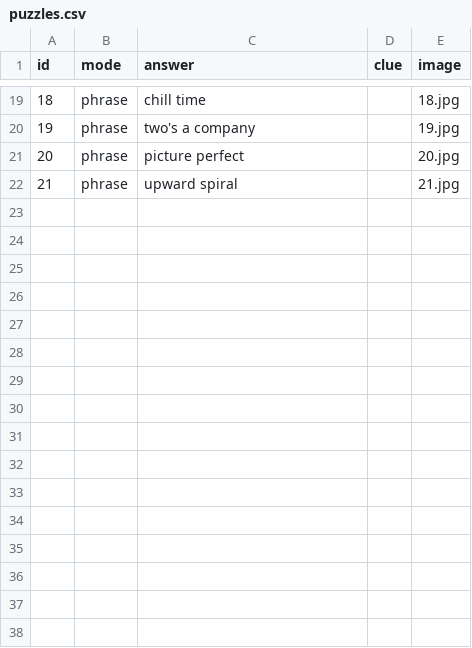
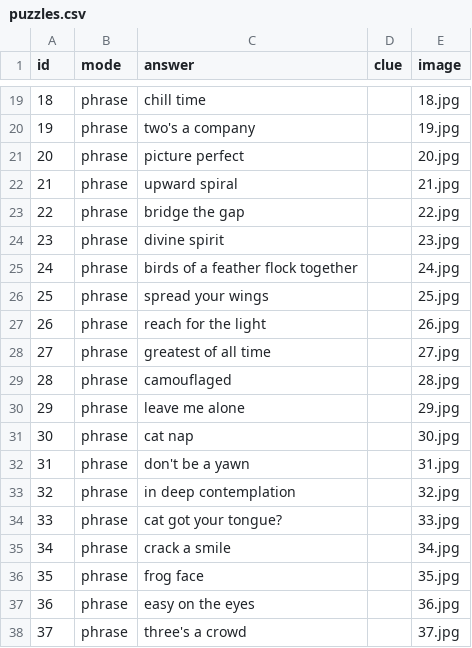
Before and after one commit to fckaw/loswords, a CSV file: puzzles.csv, drawn as a sheet; only a part is shown, gaps mark what is left out; the diff names each change by its address in the sheet, - before the commit and + after, or states it on an @@ line.

```diff
--- a/puzzles.csv
+++ b/puzzles.csv
+row 23: 22 | phrase | bridge the gap |  | 22.jpg
+row 24: 23 | phrase | divine spirit |  | 23.jpg
+row 25: 24 | phrase | birds of a feather flock together |  | 24.jpg
+row 26: 25 | phrase | spread your wings |  | 25.jpg
+row 27: 26 | phrase | reach for the light |  | 26.jpg
+row 28: 27 | phrase | greatest of all time |  | 27.jpg
+row 29: 28 | phrase | camouflaged |  | 28.jpg
+row 30: 29 | phrase | leave me alone |  | 29.jpg
+row 31: 30 | phrase | cat nap |  | 30.jpg
+row 32: 31 | phrase | don't be a yawn |  | 31.jpg
+row 33: 32 | phrase | in deep contemplation |  | 32.jpg
+row 34: 33 | phrase | cat got your tongue? |  | 33.jpg
+row 35: 34 | phrase | crack a smile |  | 34.jpg
+row 36: 35 | phrase | frog face |  | 35.jpg
+row 37: 36 | phrase | easy on the eyes |  | 36.jpg
+row 38: 37 | phrase | three's a crowd |  | 37.jpg
```
Also changed, not shown: 21 other files.
